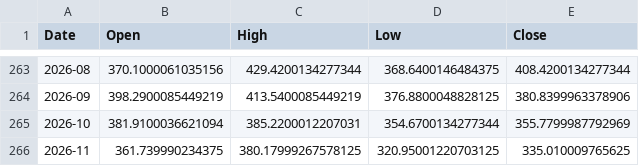
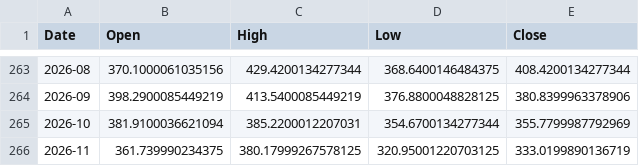
Before and after one commit to usmangemini6-spec/US_Stocks, a CSV file: tools/cycles/cycles_data/gld.csv, drawn as a sheet; only a part is shown, gaps mark what is left out.

```diff
--- a/tools/cycles/cycles_data/gld.csv
+++ b/tools/cycles/cycles_data/gld.csv
@@ -265,2 +265,2 @@ Date,Open,High,Low,Close
 2026-10,381.9100036621094,385.2200012207031,354.6700134277344,355.7799987792969
-2026-11,361.739990234375,380.17999267578125,320.95001220703125,335.010009765625
+2026-11,361.739990234375,380.17999267578125,320.95001220703125,333.0199890136719
```
Also changed, not shown: tools/cycles/cycles_data/brent.csv, tools/cycles/cycles_data/oil.csv, 27 other files.
